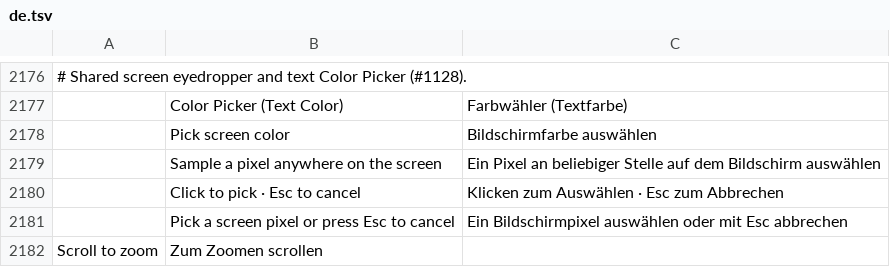
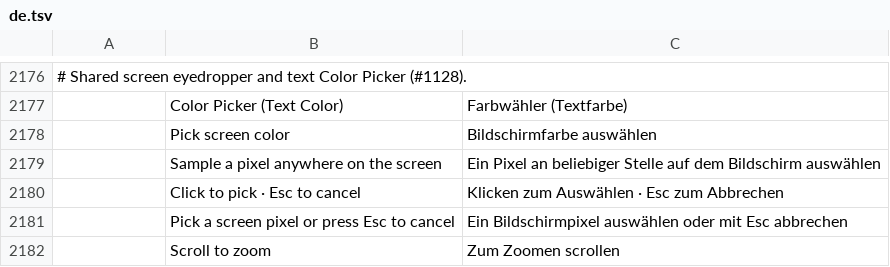
Before and after one commit to abc2cb/photocraft, a TSV file: crates/ui-egui/src/i18n/de.tsv, drawn as a sheet; only a part is shown, gaps mark what is left out.

```diff
--- a/crates/ui-egui/src/i18n/de.tsv
+++ b/crates/ui-egui/src/i18n/de.tsv
@@ -2181,2 +2181,2 @@
 	Pick a screen pixel or press Esc to cancel	Ein Bildschirmpixel auswählen oder mit Esc abbrechen
-Scroll to zoom	Zum Zoomen scrollen
+	Scroll to zoom	Zum Zoomen scrollen
```
Also changed, not shown: crates/ui-egui/src/i18n/cs.tsv, crates/ui-egui/src/i18n/es.tsv, 12 other files.
